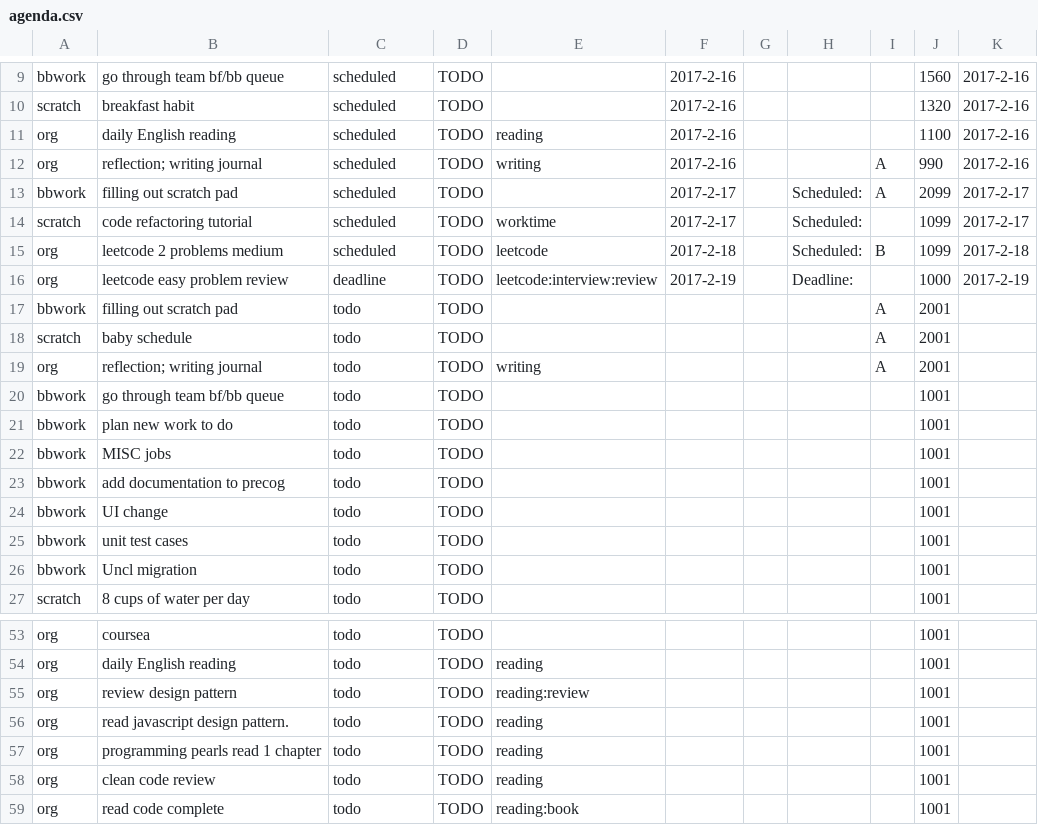
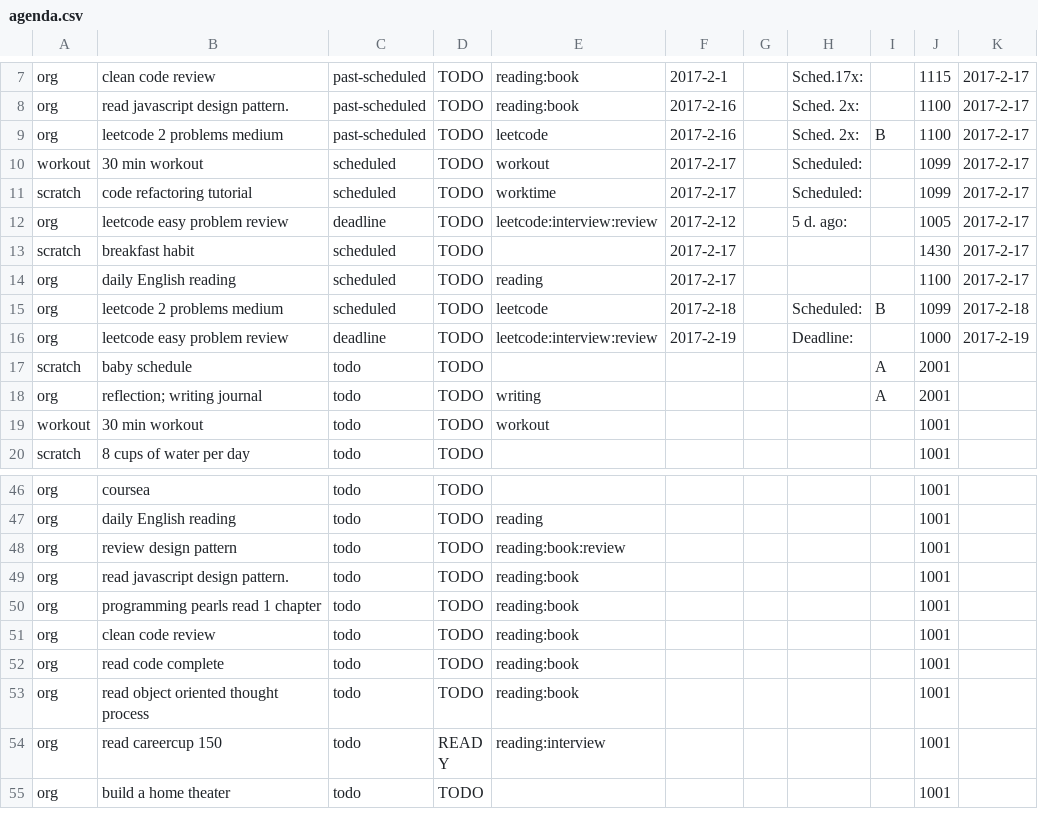
Before and after one commit to ggppwx/note, a CSV file: agenda.csv, drawn as a sheet; only a part is shown, gaps mark what is left out; the shorter side is filled out with more unchanged rows; removed rows and columns are numbered as before the commit, all else as after; the diff covers the shown part only; the diff names each change by its address in the sheet, - before the commit and + after, or states it on an @@ line.

Commit message:
force push file agenda.csv exercise.csv pomodora.csv

```diff
--- a/agenda.csv
+++ b/agenda.csv
-row 9: bbwork | go through team bf/bb queue | scheduled | TODO |  | 2017-2-16 |  |  |  | 1560 | 2017-2-16
-row 10: scratch | breakfast habit | scheduled | TODO |  | 2017-2-16 |  |  |  | 1320 | 2017-2-16
+row 7: org | clean code review | past-scheduled | TODO | reading:book | 2017-2-1 |  | Sched.17x: |  | 1115 | 2017-2-17
-B8: daily English reading
+B8: read javascript design pattern.
-C8:C9: scheduled
+C8:C9: past-scheduled
-E8: reading
+E8: reading:book
-H8:H9: (empty)
+H8:H9: Sched. 2x:
-K8:K9: 2017-2-16
+K8:K9: 2017-2-17
-B9: reflection; writing journal
+B9: leetcode 2 problems medium
-E9: writing
+E9: leetcode
-I9: A
+I9: B
-J9: 990
+J9: 1100
-A10: bbwork
+A10: workout
-B10: filling out scratch pad
+B10: 30 min workout
-E10: (empty)
+E10: workout
-I10: A
+I10: (empty)
-J10: 2099
+J10: 1099
+row 12: org | leetcode easy problem review | deadline | TODO | leetcode:interview:review | 2017-2-12 |  | 5 d. ago: |  | 1005 | 2017-2-17
+row 13: scratch | breakfast habit | scheduled | TODO |  | 2017-2-17 |  |  |  | 1430 | 2017-2-17
+row 14: org | daily English reading | scheduled | TODO | reading | 2017-2-17 |  |  |  | 1100 | 2017-2-17
-row 17: bbwork | filling out scratch pad | todo | TODO |  |  |  |  | A | 2001
-row 20: bbwork | go through team bf/bb queue | todo | TODO |  |  |  |  |  | 1001
-A19: bbwork
+A19: workout
-B19: plan new work to do
+B19: 30 min workout
-E19: (empty)
+E19: workout
-row 22: bbwork | MISC jobs | todo | TODO |  |  |  |  |  | 1001
-row 23: bbwork | add documentation to precog | todo | TODO |  |  |  |  |  | 1001
-row 24: bbwork | UI change | todo | TODO |  |  |  |  |  | 1001
-row 25: bbwork | unit test cases | todo | TODO |  |  |  |  |  | 1001
-row 26: bbwork | Uncl migration | todo | TODO |  |  |  |  |  | 1001
-E48: reading:review
+E48: reading:book:review
-E49:E51: reading
+E49:E51: reading:book
```
Also changed, not shown: 5 added rows, 4 removed rows and 8 edited cells elsewhere in this file.
